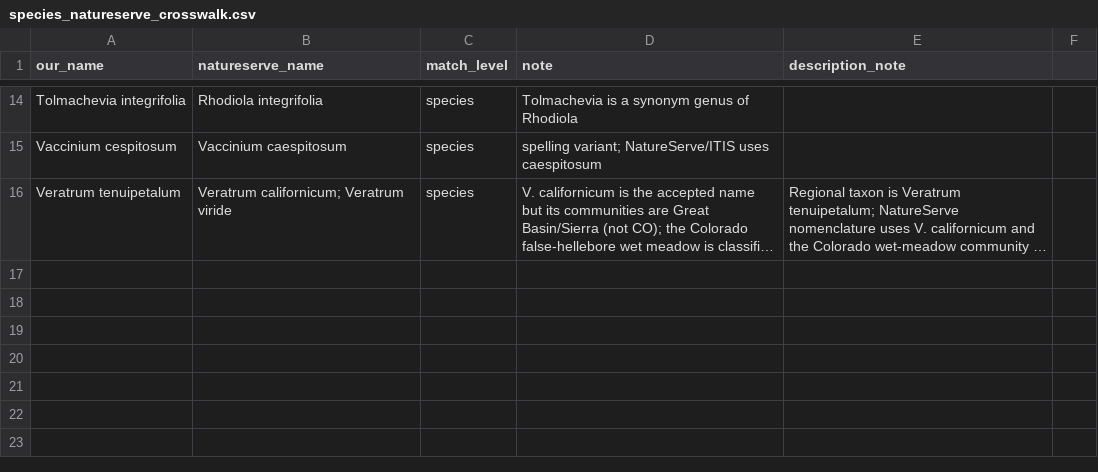
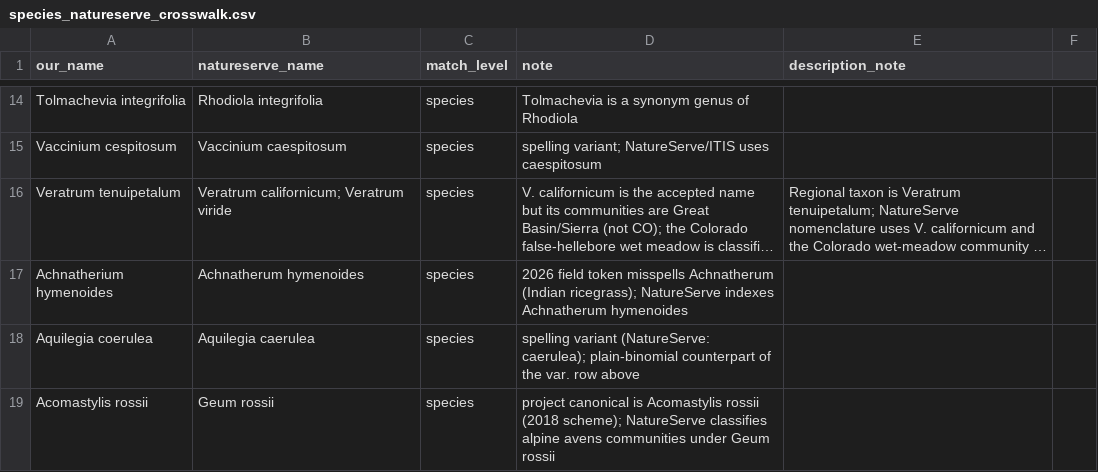
Before and after one commit to rmbl-chess/CHESS_meadow_clustering, a CSV file: data/small_reference/species_natureserve_crosswalk.csv, drawn as a sheet; only a part is shown, gaps mark what is left out; long unchanged cells end in …; the diff names each change by its address in the sheet, - before the commit and + after, or states it on an @@ line.

```diff
--- a/data/small_reference/species_natureserve_crosswalk.csv
+++ b/data/small_reference/species_natureserve_crosswalk.csv
+row 17: Achnatherium hymenoides | Achnatherum hymenoides | species | 2026 field token misspells Achnatherum (Indian ricegrass); NatureServe indexes Achnatherum hymenoides
+row 18: Aquilegia coerulea | Aquilegia caerulea | species | spelling variant (NatureServe: caerulea); plain-binomial counterpart of the var. row above
+row 19: Acomastylis rossii | Geum rossii | species | project canonical is Acomastylis rossii (2018 scheme); NatureServe classifies alpine avens communities under Geum rossii
```
Also changed, not shown: data/derived/class_summary_table.csv, data/derived/inference_pixel_distances.csv, 13 other files.
